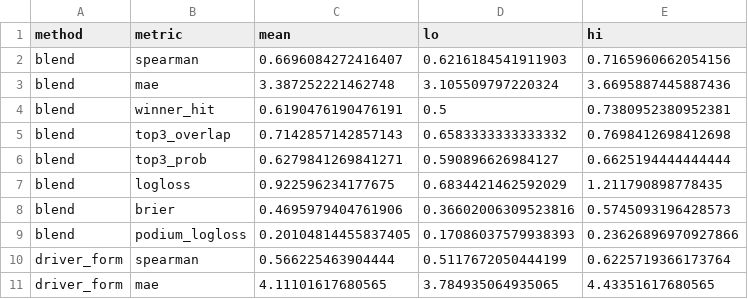
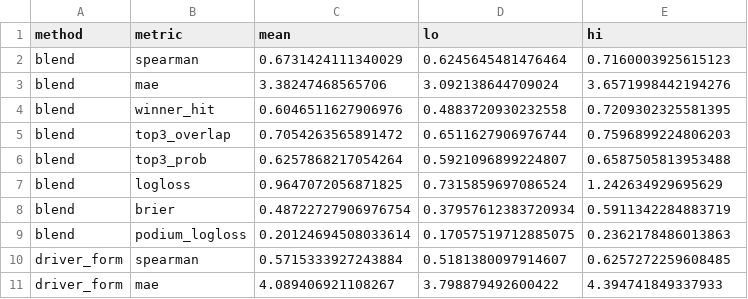
Before and after one commit to FernandoRomez/f1-predictions-2026, a CSV file: results/backtest_bootstrap.csv, drawn as a sheet; only a part is shown; the diff covers the shown part only.

```diff
--- a/results/backtest_bootstrap.csv
+++ b/results/backtest_bootstrap.csv
@@ -1,11 +1,11 @@
 method,metric,mean,lo,hi
-blend,spearman,0.6696084272416407,0.6216184541911903,0.7165960662054156
-blend,mae,3.387252221462748,3.105509797220324,3.6695887445887436
-blend,winner_hit,0.6190476190476191,0.5,0.7380952380952381
-blend,top3_overlap,0.7142857142857143,0.6583333333333332,0.7698412698412698
-blend,top3_prob,0.6279841269841271,0.590896626984127,0.6625194444444444
-blend,logloss,0.922596234177675,0.6834421462592029,1.211790898778435
-blend,brier,0.4695979404761906,0.36602006309523816,0.5745093196428573
-blend,podium_logloss,0.20104814455837405,0.17086037579938393,0.23626896970927866
-driver_form,spearman,0.566225463904444,0.5117672050444199,0.6225719366173764
-driver_form,mae,4.11101617680565,3.784935064935065,4.43351617680565
+blend,spearman,0.6731424111340029,0.6245645481476464,0.7160003925615123
+blend,mae,3.38247468565706,3.092138644709024,3.6571998442194276
+blend,winner_hit,0.6046511627906976,0.4883720930232558,0.7209302325581395
+blend,top3_overlap,0.7054263565891472,0.6511627906976744,0.7596899224806203
+blend,top3_prob,0.6257868217054264,0.5921096899224807,0.6587505813953488
+blend,logloss,0.9647072056871825,0.7315859697086524,1.242634929695629
+blend,brier,0.48722727906976754,0.37957612383720934,0.5911342284883719
+blend,podium_logloss,0.20124694508033614,0.17057519712885075,0.2362178486013863
+driver_form,spearman,0.5715333927243884,0.5181380097914607,0.6257272259608485
+driver_form,mae,4.089406921108267,3.798879492600422,4.394741849337933
```
Also changed, not shown: 66 edited cells elsewhere in this file, results/2026_championship.csv, results/backtest.csv, 6 other files.
